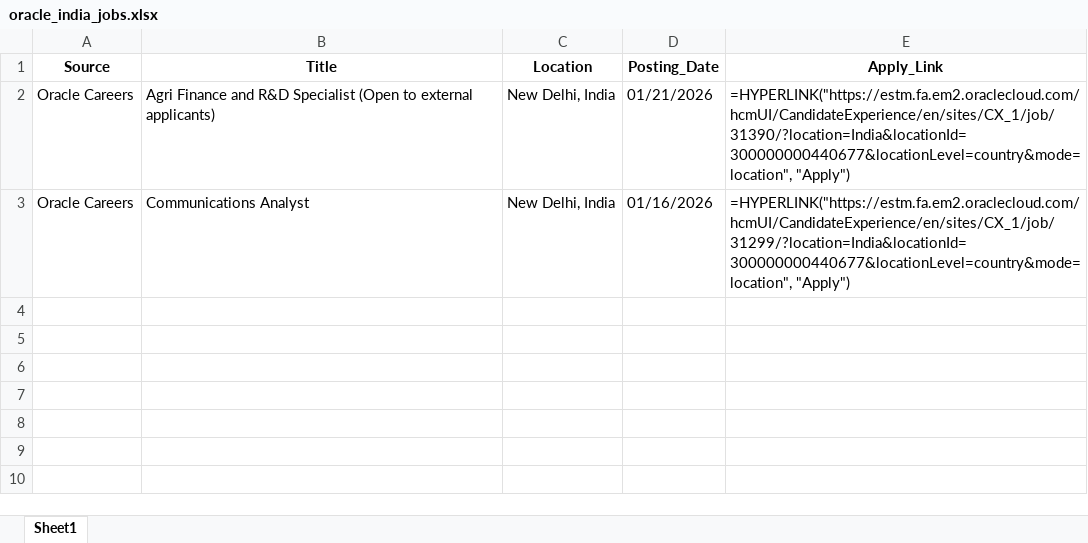
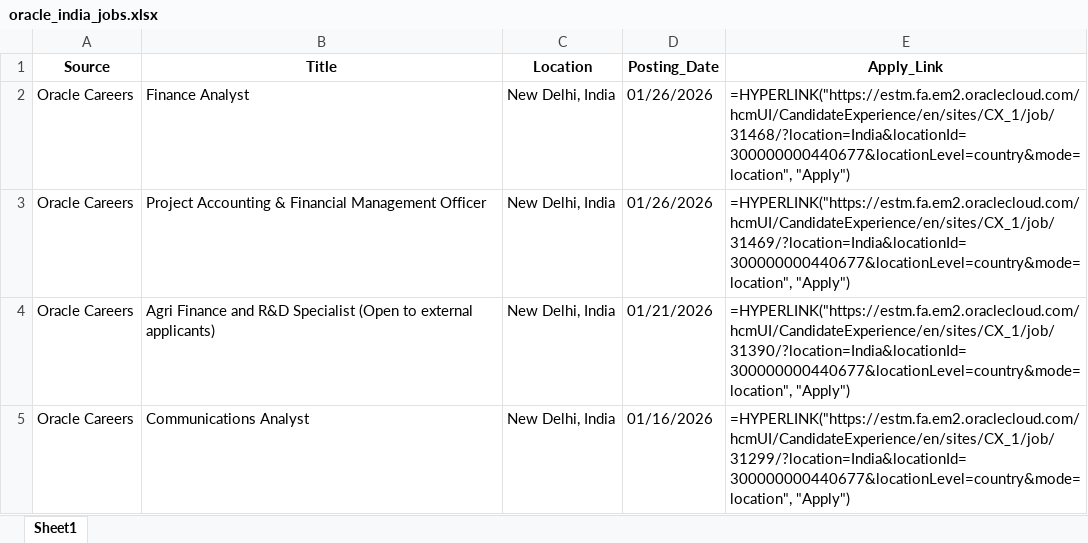
Before and after one commit to RajuSakshena/Selenium-Scraping, an Excel workbook: output/oracle_india_jobs.xlsx, sheet Sheet1, drawn as a sheet; values as stored, in another font and other column widths than the file's, no borders; formulas without a stored value are shown as written; the diff names each change by its address in the sheet, - before the commit and + after, or states it on an @@ line.

```diff
--- a/output/oracle_india_jobs.xlsx (sheet Sheet1)
+++ b/output/oracle_india_jobs.xlsx (sheet Sheet1)
+row 2: Oracle Careers | Finance Analyst | New Delhi, India | 01/26/2026 | =HYPERLINK("https://estm.fa.em2.oraclecloud.com/hcmUI/CandidateExperience/en/sites/CX_1/job/31468/?location=India&locationId=300000000440677&locationLevel=country&mode=location", "Apply")
+row 3: Oracle Careers | Project Accounting & Financial Management Officer | New Delhi, India | 01/26/2026 | =HYPERLINK("https://estm.fa.em2.oraclecloud.com/hcmUI/CandidateExperience/en/sites/CX_1/job/31469/?location=India&locationId=300000000440677&locationLevel=country&mode=location", "Apply")
```
